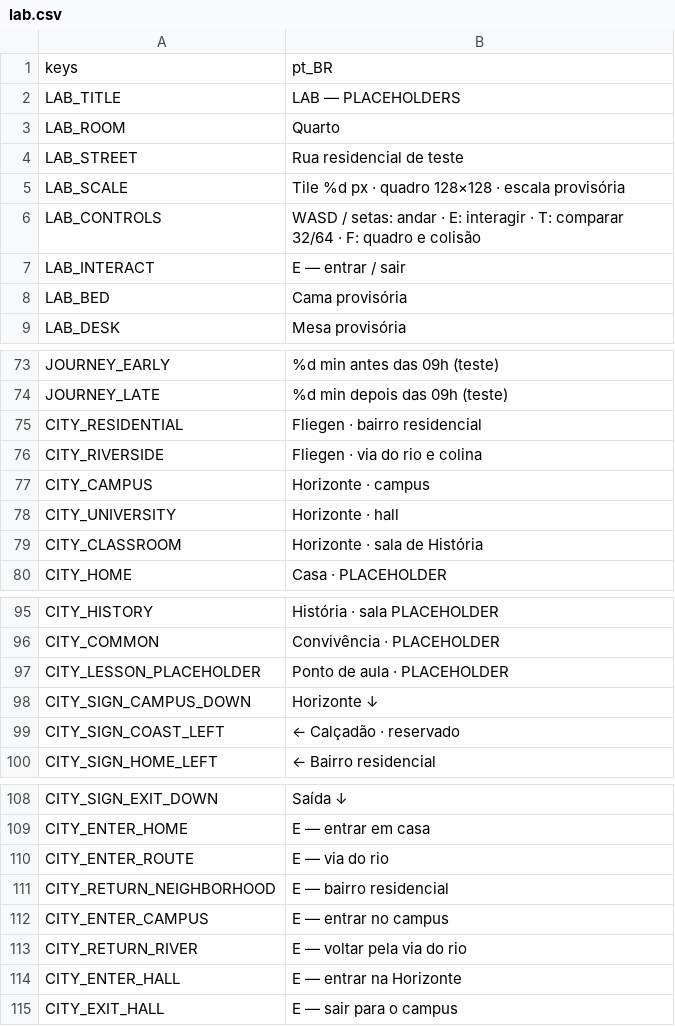
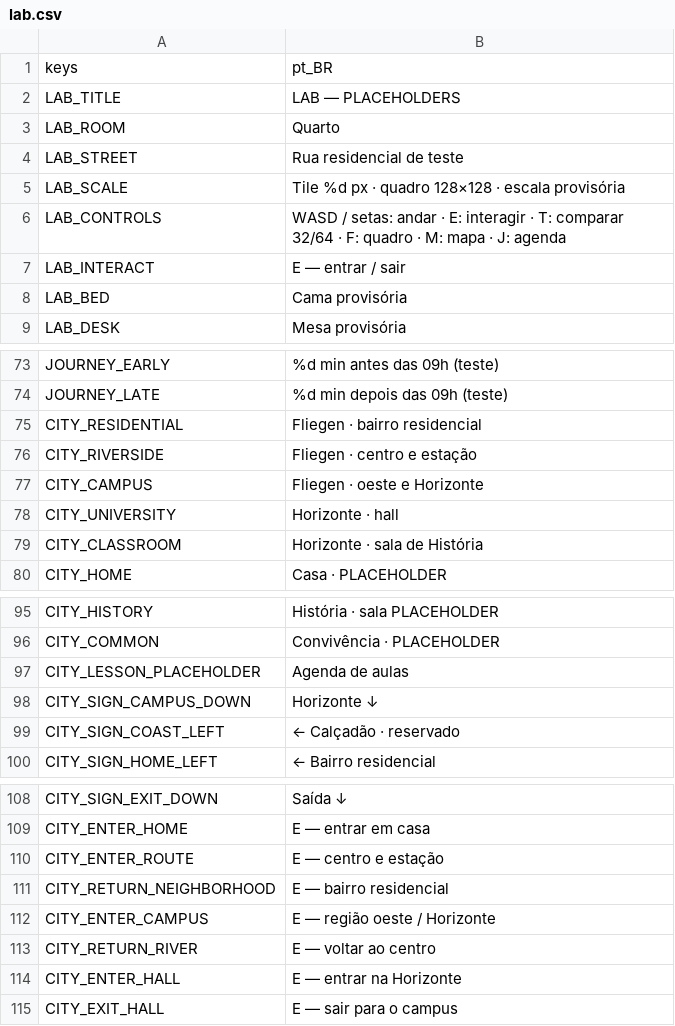
Before and after one commit to J-Tabosa/another-life, a CSV file: localization/lab.csv, drawn as a sheet; only a part is shown, gaps mark what is left out; the diff covers the shown part only.

Commit message:
Implement P2-03 academics and rebuild Fliegen from reference map

```diff
--- a/localization/lab.csv
+++ b/localization/lab.csv
@@ -5,3 +5,3 @@ LAB_STREET,Rua residencial de teste
 LAB_SCALE,Tile %d px · quadro 128×128 · escala provisória
-LAB_CONTROLS,WASD / setas: andar · E: interagir · T: comparar 32/64 · F: quadro e colisão
+LAB_CONTROLS,WASD / setas: andar · E: interagir · T: comparar 32/64 · F: quadro · M: mapa · J: agenda
 LAB_INTERACT,E — entrar / sair
@@ -75,4 +75,4 @@ JOURNEY_LATE,%d min depois das 09h (teste)
 CITY_RESIDENTIAL,Fliegen · bairro residencial
-CITY_RIVERSIDE,Fliegen · via do rio e colina
-CITY_CAMPUS,Horizonte · campus
+CITY_RIVERSIDE,Fliegen · centro e estação
+CITY_CAMPUS,Fliegen · oeste e Horizonte
 CITY_UNIVERSITY,Horizonte · hall
@@ -96,3 +96,3 @@ CITY_HISTORY,História · sala PLACEHOLDER
 CITY_COMMON,Convivência · PLACEHOLDER
-CITY_LESSON_PLACEHOLDER,Ponto de aula · PLACEHOLDER
+CITY_LESSON_PLACEHOLDER,Agenda de aulas
 CITY_SIGN_CAMPUS_DOWN,Horizonte ↓
@@ -109,6 +109,6 @@ CITY_SIGN_EXIT_DOWN,Saída ↓
 CITY_ENTER_HOME,E — entrar em casa
-CITY_ENTER_ROUTE,E — via do rio
+CITY_ENTER_ROUTE,E — centro e estação
 CITY_RETURN_NEIGHBORHOOD,E — bairro residencial
-CITY_ENTER_CAMPUS,E — entrar no campus
-CITY_RETURN_RIVER,E — voltar pela via do rio
+CITY_ENTER_CAMPUS,E — região oeste / Horizonte
+CITY_RETURN_RIVER,E — voltar ao centro
 CITY_ENTER_HALL,E — entrar na Horizonte
```
Also changed, not shown: 46 added rows and 1 edited cell elsewhere in this file, 49 other files.
